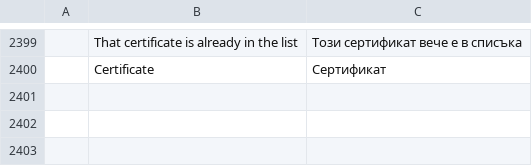
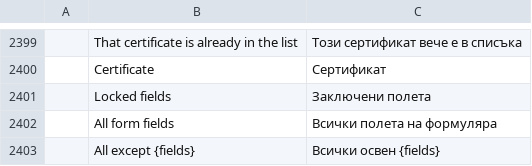
Before and after one commit to kristianrama/cleonpdf, a TSV file: crates/ui-egui/src/i18n/bg.tsv, drawn as a sheet; only a part is shown, gaps mark what is left out; the diff names each change by its address in the sheet, - before the commit and + after, or states it on an @@ line.

```diff
--- a/crates/ui-egui/src/i18n/bg.tsv
+++ b/crates/ui-egui/src/i18n/bg.tsv
+row 2401:  | Locked fields | Заключени полета
+row 2402:  | All form fields | Всички полета на формуляра
+row 2403:  | All except {fields} | Всички освен {fields}
```
Also changed, not shown: crates/ui-egui/src/i18n/ar.tsv, crates/ui-egui/src/i18n/el.tsv, 22 other files.
